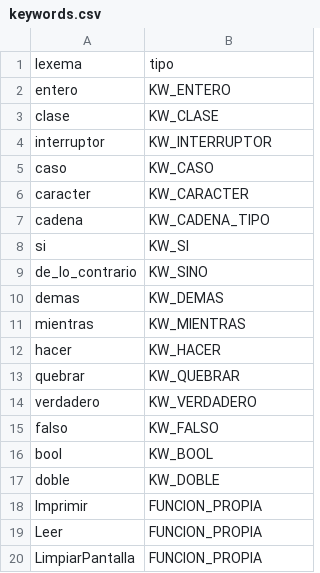
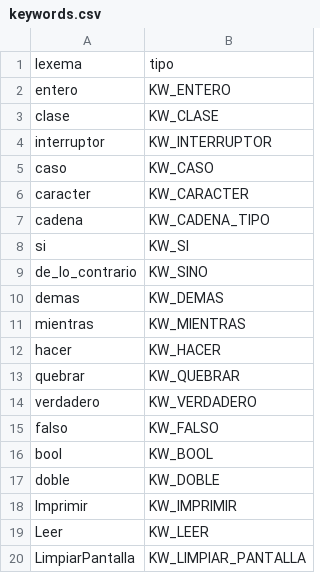
Before and after one commit to Aanlu/CompiladorCpp, a CSV file: Compilador2/keywords.csv, drawn as a sheet.

```diff
--- a/Compilador2/keywords.csv
+++ b/Compilador2/keywords.csv
@@ -17,4 +17,4 @@ bool,KW_BOOL
 doble,KW_DOBLE
-Imprimir,FUNCION_PROPIA
-Leer,FUNCION_PROPIA
-LimpiarPantalla,FUNCION_PROPIA
+Imprimir,KW_IMPRIMIR
+Leer,KW_LEER
+LimpiarPantalla,KW_LIMPIAR_PANTALLA
```
Also changed, not shown: Compilador2/estados_tokens.csv, Compilador2/matriz_transiciones.csv, 4 other files.
